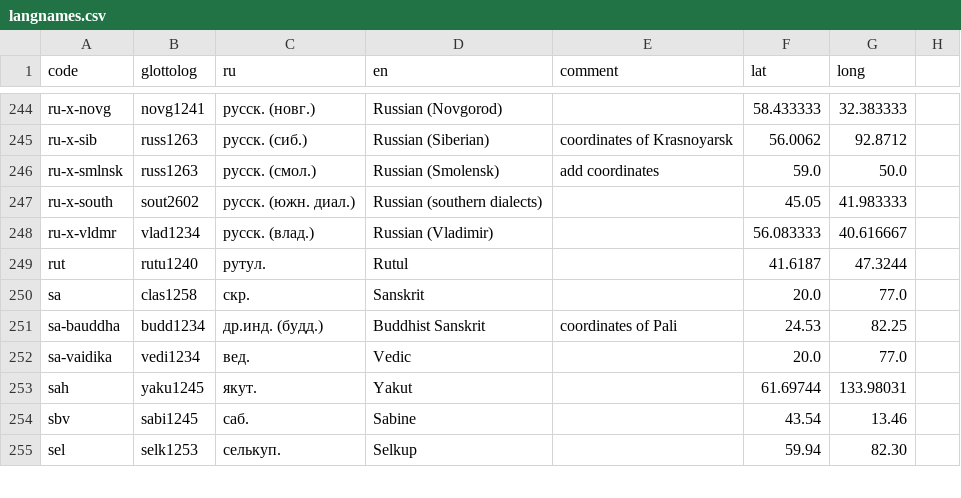
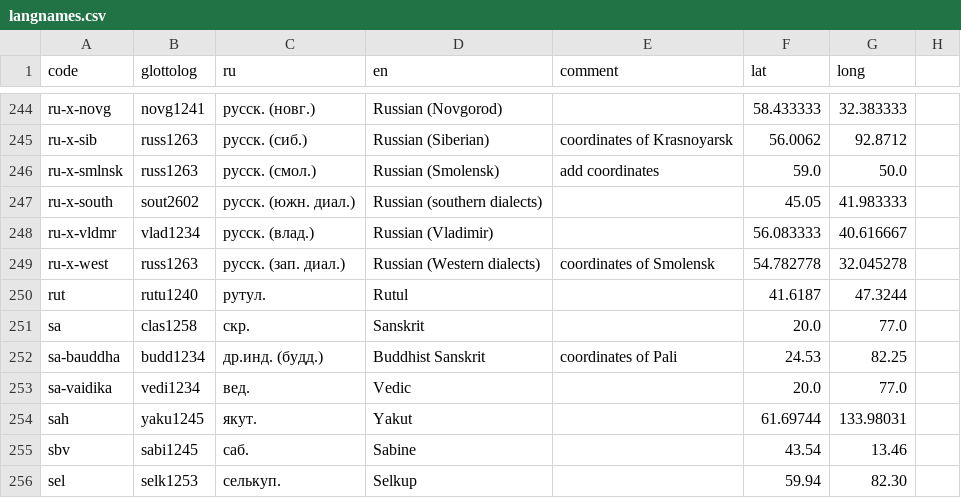
Before and after one commit to abaevdict/abaev-tei-oxygen, a CSV file: css/langnames.csv, drawn as a sheet; only a part is shown, gaps mark what is left out.

Commit message:
added Russian western dialects

```diff
--- a/css/langnames.csv
+++ b/css/langnames.csv
@@ -248,2 +248,3 @@ ru-x-south,sout2602,русск. (южн. диал.),Russian (southern dialects),
 ru-x-vldmr,vlad1234,русск. (влад.),Russian (Vladimir),,56.083333,40.616667,
+ru-x-west,russ1263,русск. (зап. диал.),Russian (Western dialects),coordinates of Smolensk,54.782778,32.045278,
 rut,rutu1240,рутул.,Rutul,,41.6187,47.3244,
```
Also changed, not shown: 4 other files.
